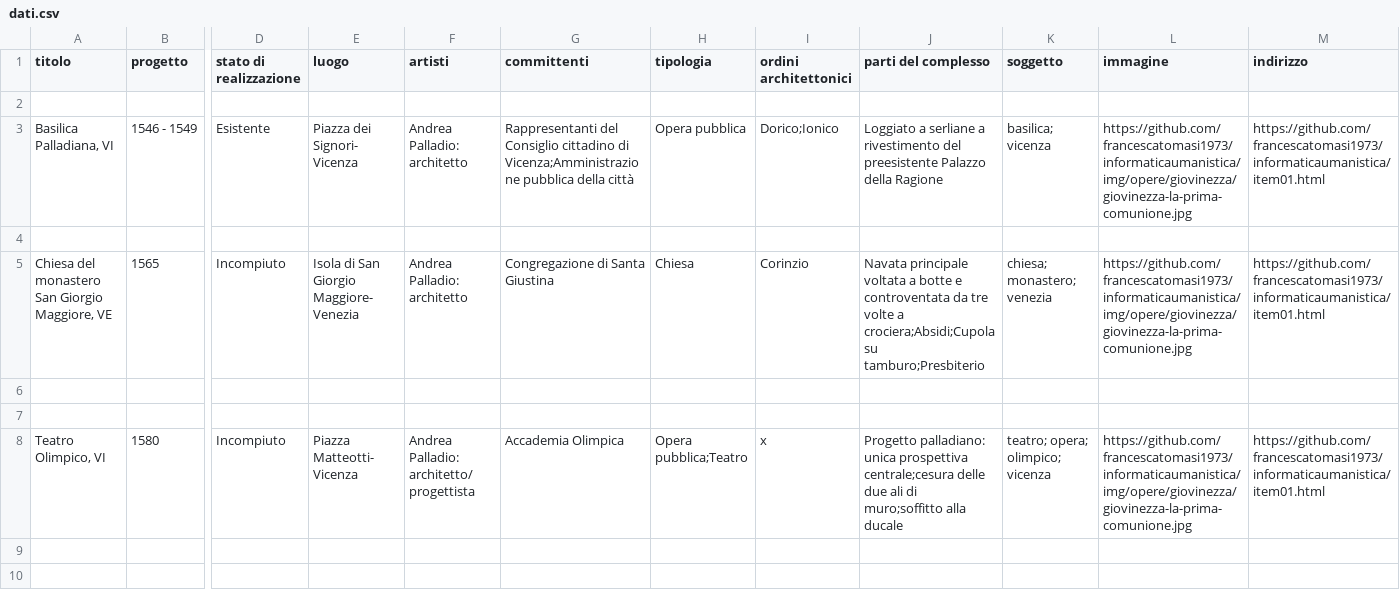
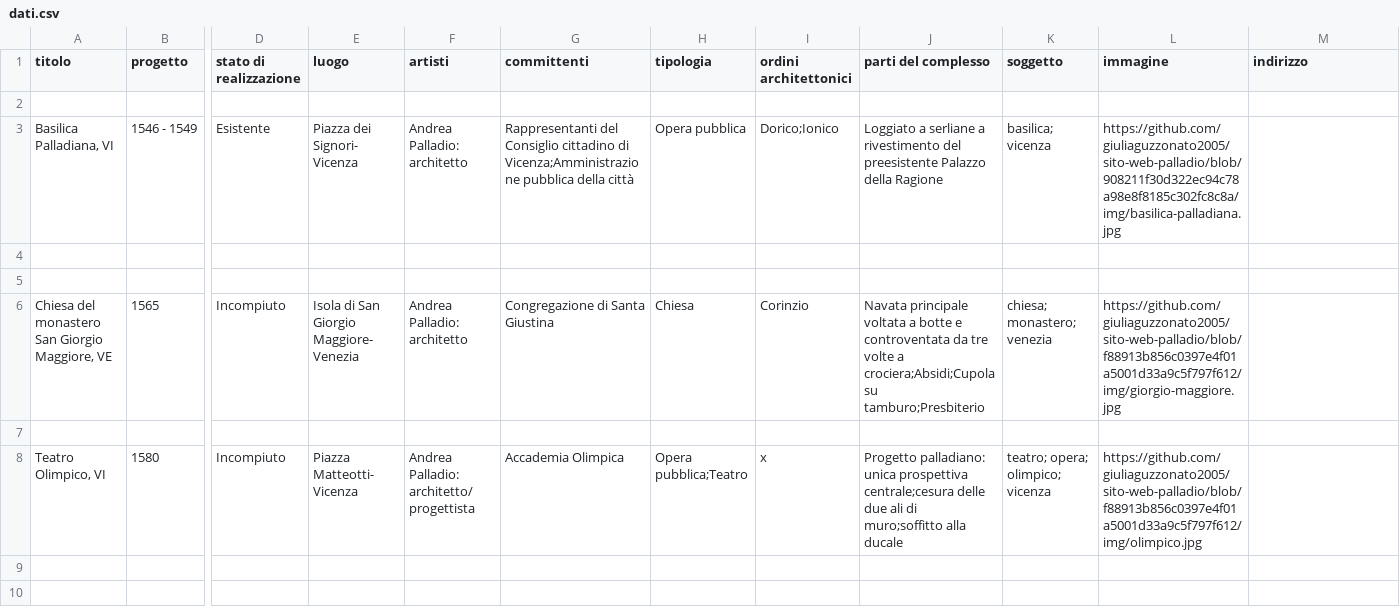
Before and after one commit to giuliaguzzonato2005/sito-web-palladio, a CSV file: dati.csv, drawn as a sheet; only a part is shown, gaps mark what is left out; removed rows and columns are numbered as before the commit, all else as after; rows hold the shown columns only; the diff covers the shown part only; the diff names each change by its address in the sheet, - before the commit and + after, or states it on an @@ line.

Commit message:
Duplicate entries in dati.csv

```diff
--- a/dati.csv
+++ b/dati.csv
-L3 (immagine): https://github.com/francescatomasi1973/informaticaumanistica/img/opere/giovinezza/giovinezza-la-prima-comunione.jpg
+L3 (immagine): https://github.com/giuliaguzzonato2005/sito-web-palladio/blob/908211f30d322ec94c78a98e8f8185c302fc8c8a/img/basilica-palladiana.jpg
-M3 (indirizzo): https://github.com/francescatomasi1973/informaticaumanistica/item01.html
+M3 (indirizzo): (empty)
-row 5: Chiesa del monastero San Giorgio Maggiore, VE | 1565 | Incompiuto | Isola di San Giorgio Maggiore- Venezia | Andrea Palladio: architetto | Congregazione di Santa Giustina | Chiesa | Corinzio | Navata principale voltata a botte e controventata da tre volte a crociera;Absidi;Cupola su tamburo;Presbiterio | chiesa; monastero; venezia | https://github.com/francescatomasi1973/informaticaumanistica/img/opere/giovinezza/giovinezza-la-prima-comunione.jpg | https://github.com/francescatomasi1973/informaticaumanistica/item01.html
+row 6: Chiesa del monastero San Giorgio Maggiore, VE | 1565 | Incompiuto | Isola di San Giorgio Maggiore- Venezia | Andrea Palladio: architetto | Congregazione di Santa Giustina | Chiesa | Corinzio | Navata principale voltata a botte e controventata da tre volte a crociera;Absidi;Cupola su tamburo;Presbiterio | chiesa; monastero; venezia | https://github.com/giuliaguzzonato2005/sito-web-palladio/blob/f88913b856c0397e4f01a5001d33a9c5f797f612/img/giorgio-maggiore.jpg
-L8 (immagine): https://github.com/francescatomasi1973/informaticaumanistica/img/opere/giovinezza/giovinezza-la-prima-comunione.jpg
+L8 (immagine): https://github.com/giuliaguzzonato2005/sito-web-palladio/blob/f88913b856c0397e4f01a5001d33a9c5f797f612/img/olimpico.jpg
-M8 (indirizzo): https://github.com/francescatomasi1973/informaticaumanistica/item01.html
+M8 (indirizzo): (empty)
```
Also changed, not shown: 2 added rows, 2 removed rows and 14 edited cells elsewhere in this file.
